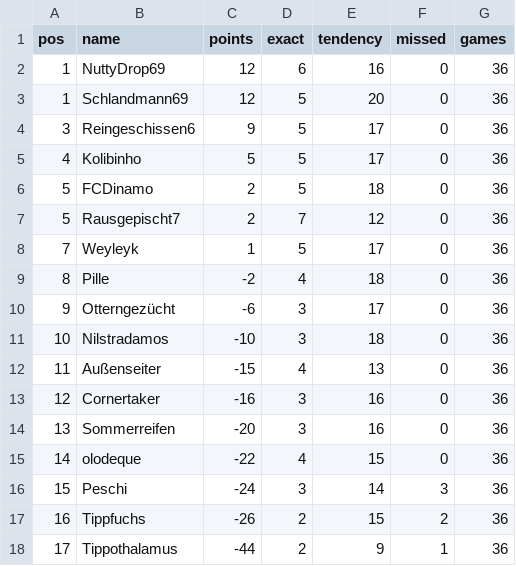
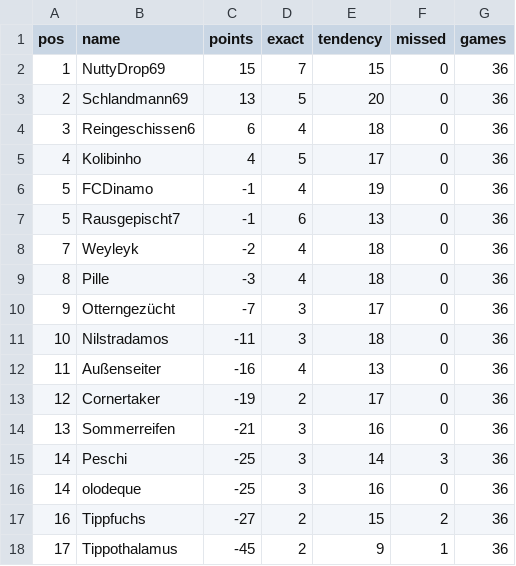
Before and after one commit to senickel/mexiko26-wertung, a CSV file: ranking.csv, drawn as a sheet.

Commit message:
update ranking

```diff
--- a/ranking.csv
+++ b/ranking.csv
@@ -1,18 +1,18 @@
 pos,name,points,exact,tendency,missed,games
-1,NuttyDrop69,12,6,16,0,36
-1,Schlandmann69,12,5,20,0,36
-3,Reingeschissen6,9,5,17,0,36
-4,Kolibinho,5,5,17,0,36
-5,FCDinamo,2,5,18,0,36
-5,Rausgepischt7,2,7,12,0,36
-7,Weyleyk,1,5,17,0,36
-8,Pille,-2,4,18,0,36
-9,Otterngezücht,-6,3,17,0,36
-10,Nilstradamos,-10,3,18,0,36
-11,Außenseiter,-15,4,13,0,36
-12,Cornertaker,-16,3,16,0,36
-13,Sommerreifen,-20,3,16,0,36
-14,olodeque,-22,4,15,0,36
-15,Peschi,-24,3,14,3,36
-16,Tippfuchs,-26,2,15,2,36
-17,Tippothalamus,-44,2,9,1,36
+1,NuttyDrop69,15,7,15,0,36
+2,Schlandmann69,13,5,20,0,36
+3,Reingeschissen6,6,4,18,0,36
+4,Kolibinho,4,5,17,0,36
+5,FCDinamo,-1,4,19,0,36
+5,Rausgepischt7,-1,6,13,0,36
+7,Weyleyk,-2,4,18,0,36
+8,Pille,-3,4,18,0,36
+9,Otterngezücht,-7,3,17,0,36
+10,Nilstradamos,-11,3,18,0,36
+11,Außenseiter,-16,4,13,0,36
+12,Cornertaker,-19,2,17,0,36
+13,Sommerreifen,-21,3,16,0,36
+14,Peschi,-25,3,14,3,36
+14,olodeque,-25,3,16,0,36
+16,Tippfuchs,-27,2,15,2,36
+17,Tippothalamus,-45,2,9,1,36
```
Also changed, not shown: 18 other files.
